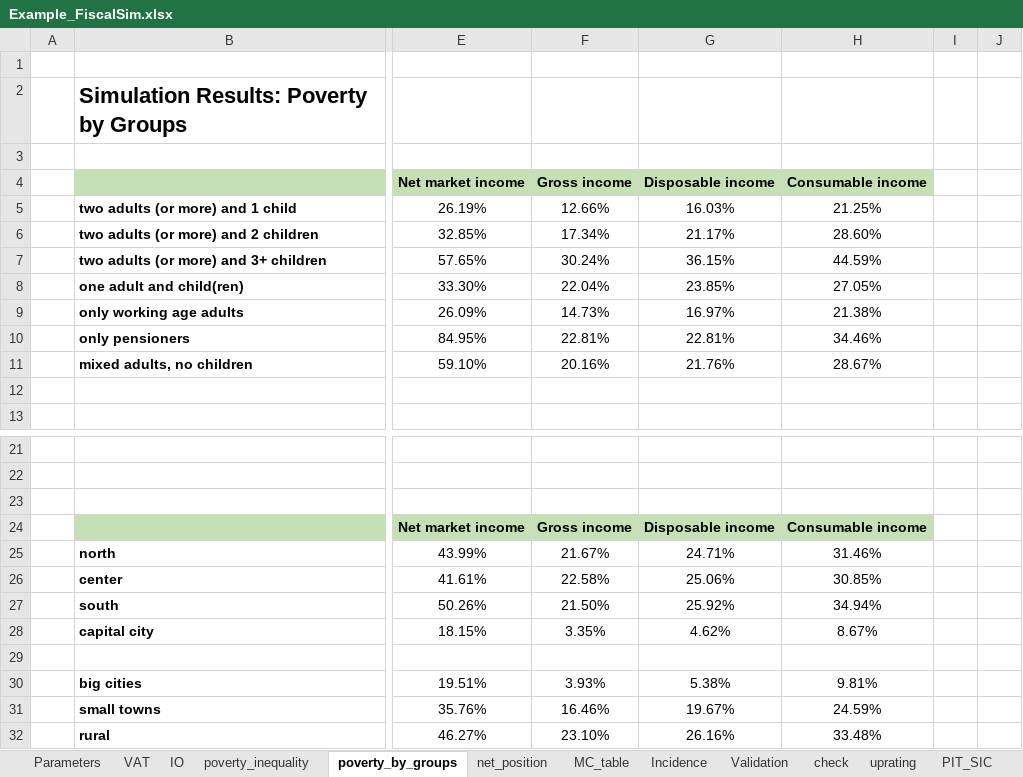
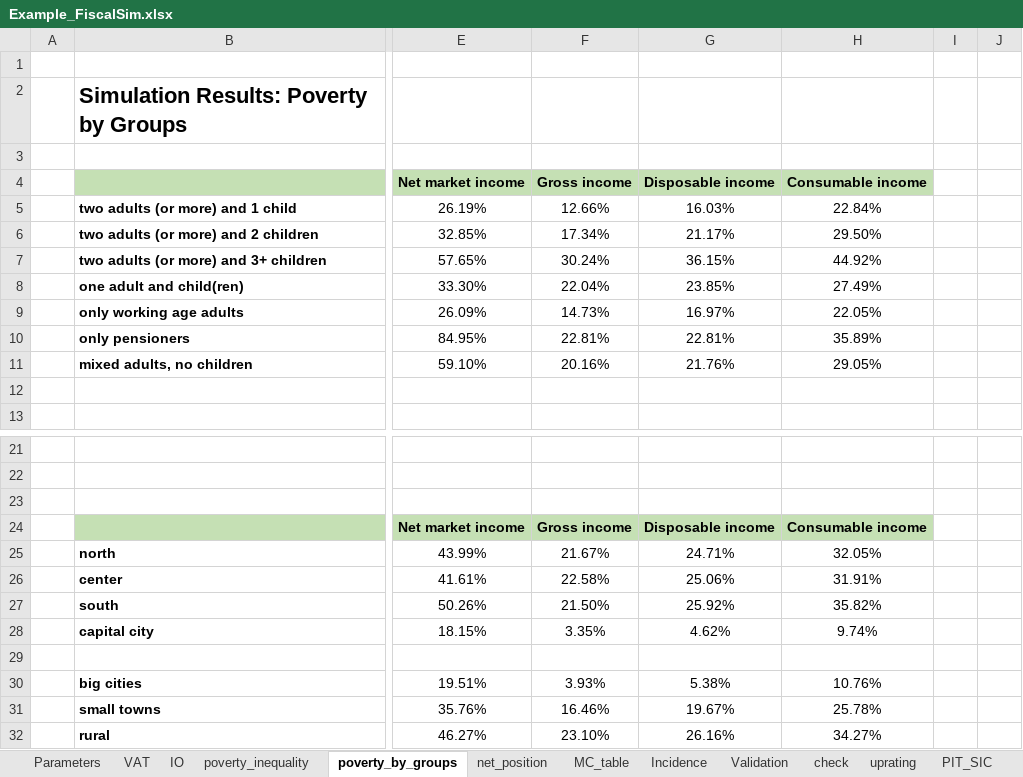
Before and after one commit to wbEPL/Example_FiscalSim, an Excel workbook: 03.Tool/Example_FiscalSim.xlsx, sheet poverty_by_groups, drawn as a sheet; only a part is shown, gaps mark what is left out; values as stored, in another font and other column widths than the file's, no borders; charts and pictures not drawn; the diff names each change by its address in the sheet, - before the commit and + after, or states it on an @@ line.

```diff
--- a/03.Tool/Example_FiscalSim.xlsx (sheet poverty_by_groups)
+++ b/03.Tool/Example_FiscalSim.xlsx (sheet poverty_by_groups)
-H5 (Consumable income): 21.25%
+H5 (Consumable income): 22.84%
-H6 (Consumable income): 28.60%
+H6 (Consumable income): 29.50%
-H7 (Consumable income): 44.59%
+H7 (Consumable income): 44.92%
-H8 (Consumable income): 27.05%
+H8 (Consumable income): 27.49%
-H9 (Consumable income): 21.38%
+H9 (Consumable income): 22.05%
-H10 (Consumable income): 34.46%
+H10 (Consumable income): 35.89%
-H11 (Consumable income): 28.67%
+H11 (Consumable income): 29.05%
-H25 (Consumable income): 31.46%
+H25 (Consumable income): 32.05%
-H26 (Consumable income): 30.85%
+H26 (Consumable income): 31.91%
-H27 (Consumable income): 34.94%
+H27 (Consumable income): 35.82%
-H28 (Consumable income): 8.67%
+H28 (Consumable income): 9.74%
-H30 (Consumable income): 9.81%
+H30 (Consumable income): 10.76%
-H31 (Consumable income): 24.59%
+H31 (Consumable income): 25.78%
-H32 (Consumable income): 33.48%
+H32 (Consumable income): 34.27%
```
Also changed, not shown: sheet net_position, sheet totals, sheet all, sheet MC_table, sheet MC, sheet Parameters, 6 more sheets, other sheet tabs, hidden cells, charts or pictures, 4 other files.
